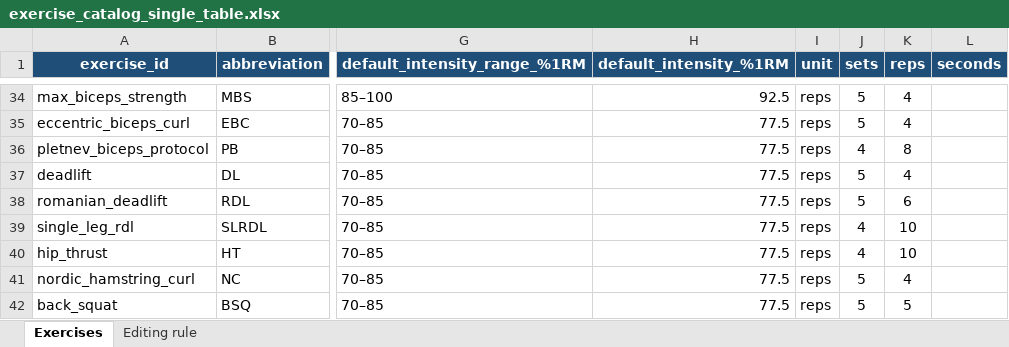
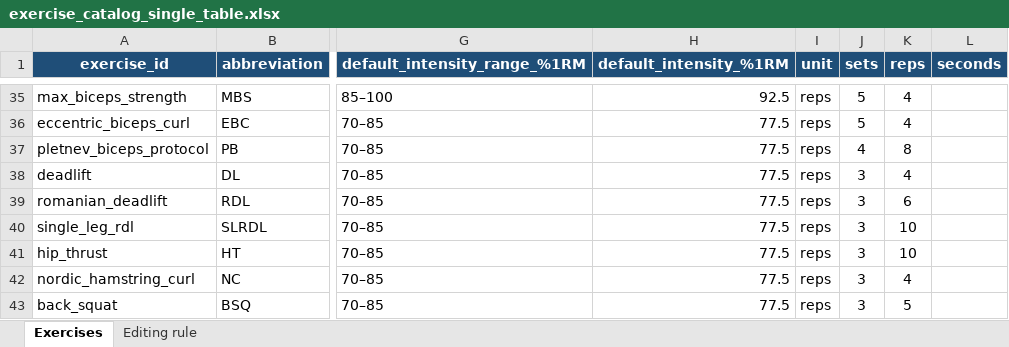
Before and after one commit to jessy-ledu/ClimbingLogApp-, an Excel workbook: exercise_catalog_single_table.xlsx, sheet Exercises, drawn as a sheet; only a part is shown, gaps mark what is left out; values as stored, in another font and other column widths than the file's, no borders; conditional formats and table styles not drawn; addresses are those after the commit; the diff covers the shown part only; the diff names each change by its address in the sheet, - before the commit and + after, or states it on an @@ line.

Commit message:
Udated exercises catalogue

```diff
--- a/exercise_catalog_single_table.xlsx (sheet Exercises)
+++ b/exercise_catalog_single_table.xlsx (sheet Exercises)
-J38:J39 (sets): 5
+J38:J39 (sets): 3
-J40:J41 (sets): 4
+J40:J41 (sets): 3
-J42:J43 (sets): 5
+J42:J43 (sets): 3
```
Also changed, not shown: 3 added rows, 1 removed row and 11 edited cells elsewhere in this sheet, 2 other files.
